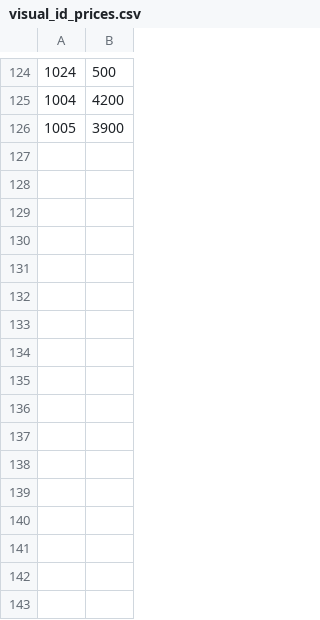
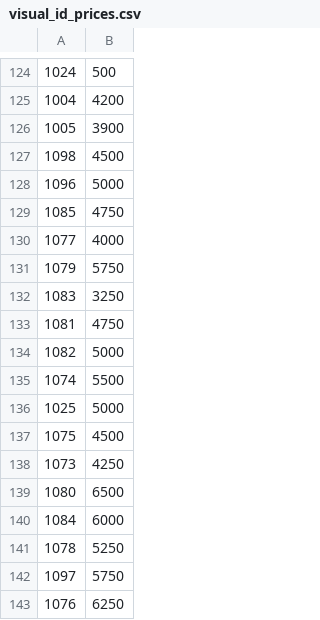
Before and after one commit to spamer7777-lgtm/777bot-dc, a CSV file: data/visual_id_prices.csv, drawn as a sheet; only a part is shown, gaps mark what is left out; the diff names each change by its address in the sheet, - before the commit and + after, or states it on an @@ line.

Commit message:
Update visual_id_prices.csv

```diff
--- a/data/visual_id_prices.csv
+++ b/data/visual_id_prices.csv
+row 127: 1098 | 4500
+row 128: 1096 | 5000
+row 129: 1085 | 4750
+row 130: 1077 | 4000
+row 131: 1079 | 5750
+row 132: 1083 | 3250
+row 133: 1081 | 4750
+row 134: 1082 | 5000
+row 135: 1074 | 5500
+row 136: 1025 | 5000
+row 137: 1075 | 4500
+row 138: 1073 | 4250
+row 139: 1080 | 6500
+row 140: 1084 | 6000
+row 141: 1078 | 5250
+row 142: 1097 | 5750
+row 143: 1076 | 6250
```
